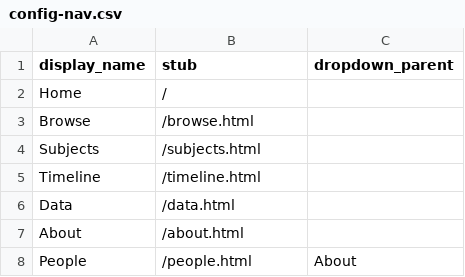
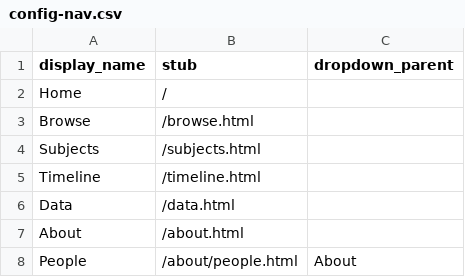
Before and after one commit to aewingate/cb_demo, a CSV file: _data/config-nav.csv, drawn as a sheet.

Commit message:
config

```diff
--- a/_data/config-nav.csv
+++ b/_data/config-nav.csv
@@ -7,2 +7,2 @@
 "About","/about.html",
-"People","/people.html","About"
+"People","/about/people.html","About"
```
Also changed, not shown: 1 other file.
